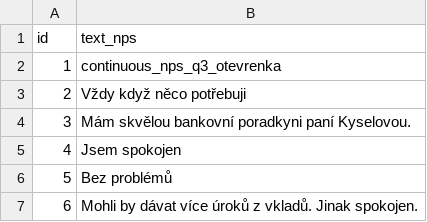
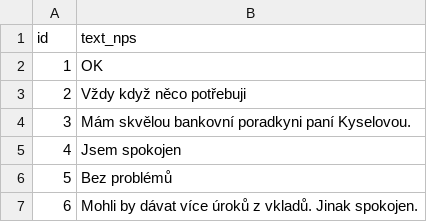
Before and after one commit to hjeni/ds-sync-modules, a CSV file: data/nps_example_1.csv, drawn as a sheet; only a part is shown.

Commit message:
fix data example missclick

```diff
--- a/data/nps_example_1.csv
+++ b/data/nps_example_1.csv
@@ -1,3 +1,3 @@
 id,text_nps
-1,continuous_nps_q3_otevrenka
+1,OK
 2,Vždy když něco potřebuji
```
